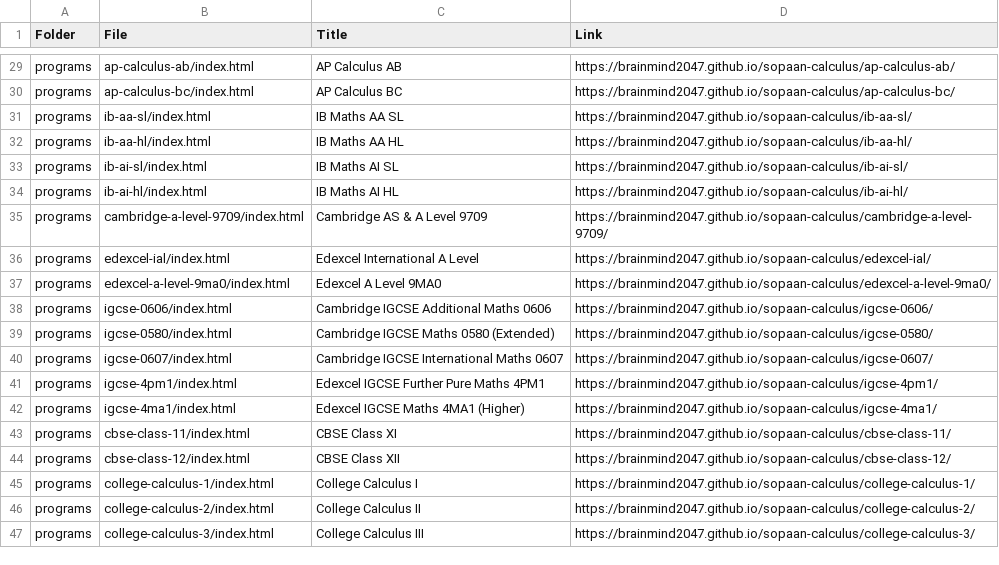
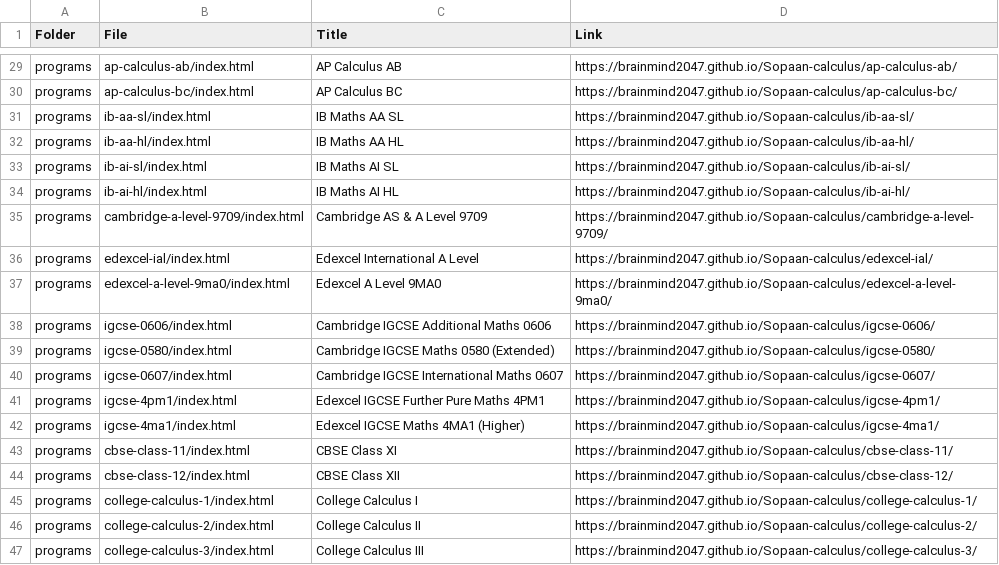
Before and after one commit to brainmind2047/Sopaan-calculus, a CSV file: LINKS.csv, drawn as a sheet; only a part is shown, gaps mark what is left out; the diff covers the shown part only; the diff names each change by its address in the sheet, - before the commit and + after, or states it on an @@ line.

```diff
--- a/LINKS.csv
+++ b/LINKS.csv
-D29 (Link): https://brainmind2047.github.io/sopaan-calculus/ap-calculus-ab/
+D29 (Link): https://brainmind2047.github.io/Sopaan-calculus/ap-calculus-ab/
-D30 (Link): https://brainmind2047.github.io/sopaan-calculus/ap-calculus-bc/
+D30 (Link): https://brainmind2047.github.io/Sopaan-calculus/ap-calculus-bc/
-D31 (Link): https://brainmind2047.github.io/sopaan-calculus/ib-aa-sl/
+D31 (Link): https://brainmind2047.github.io/Sopaan-calculus/ib-aa-sl/
-D32 (Link): https://brainmind2047.github.io/sopaan-calculus/ib-aa-hl/
+D32 (Link): https://brainmind2047.github.io/Sopaan-calculus/ib-aa-hl/
-D33 (Link): https://brainmind2047.github.io/sopaan-calculus/ib-ai-sl/
+D33 (Link): https://brainmind2047.github.io/Sopaan-calculus/ib-ai-sl/
-D34 (Link): https://brainmind2047.github.io/sopaan-calculus/ib-ai-hl/
+D34 (Link): https://brainmind2047.github.io/Sopaan-calculus/ib-ai-hl/
-D35 (Link): https://brainmind2047.github.io/sopaan-calculus/cambridge-a-level-9709/
+D35 (Link): https://brainmind2047.github.io/Sopaan-calculus/cambridge-a-level-9709/
-D36 (Link): https://brainmind2047.github.io/sopaan-calculus/edexcel-ial/
+D36 (Link): https://brainmind2047.github.io/Sopaan-calculus/edexcel-ial/
-D37 (Link): https://brainmind2047.github.io/sopaan-calculus/edexcel-a-level-9ma0/
+D37 (Link): https://brainmind2047.github.io/Sopaan-calculus/edexcel-a-level-9ma0/
-D38 (Link): https://brainmind2047.github.io/sopaan-calculus/igcse-0606/
+D38 (Link): https://brainmind2047.github.io/Sopaan-calculus/igcse-0606/
-D39 (Link): https://brainmind2047.github.io/sopaan-calculus/igcse-0580/
+D39 (Link): https://brainmind2047.github.io/Sopaan-calculus/igcse-0580/
-D40 (Link): https://brainmind2047.github.io/sopaan-calculus/igcse-0607/
+D40 (Link): https://brainmind2047.github.io/Sopaan-calculus/igcse-0607/
-D41 (Link): https://brainmind2047.github.io/sopaan-calculus/igcse-4pm1/
+D41 (Link): https://brainmind2047.github.io/Sopaan-calculus/igcse-4pm1/
-D42 (Link): https://brainmind2047.github.io/sopaan-calculus/igcse-4ma1/
+D42 (Link): https://brainmind2047.github.io/Sopaan-calculus/igcse-4ma1/
-D43 (Link): https://brainmind2047.github.io/sopaan-calculus/cbse-class-11/
+D43 (Link): https://brainmind2047.github.io/Sopaan-calculus/cbse-class-11/
-D44 (Link): https://brainmind2047.github.io/sopaan-calculus/cbse-class-12/
+D44 (Link): https://brainmind2047.github.io/Sopaan-calculus/cbse-class-12/
-D45 (Link): https://brainmind2047.github.io/sopaan-calculus/college-calculus-1/
+D45 (Link): https://brainmind2047.github.io/Sopaan-calculus/college-calculus-1/
-D46 (Link): https://brainmind2047.github.io/sopaan-calculus/college-calculus-2/
+D46 (Link): https://brainmind2047.github.io/Sopaan-calculus/college-calculus-2/
-D47 (Link): https://brainmind2047.github.io/sopaan-calculus/college-calculus-3/
+D47 (Link): https://brainmind2047.github.io/Sopaan-calculus/college-calculus-3/
```
Also changed, not shown: 27 edited cells elsewhere in this file, 1 other file.
